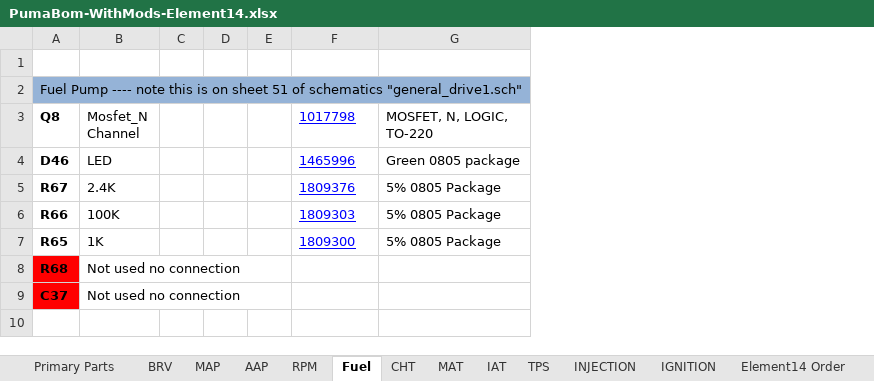
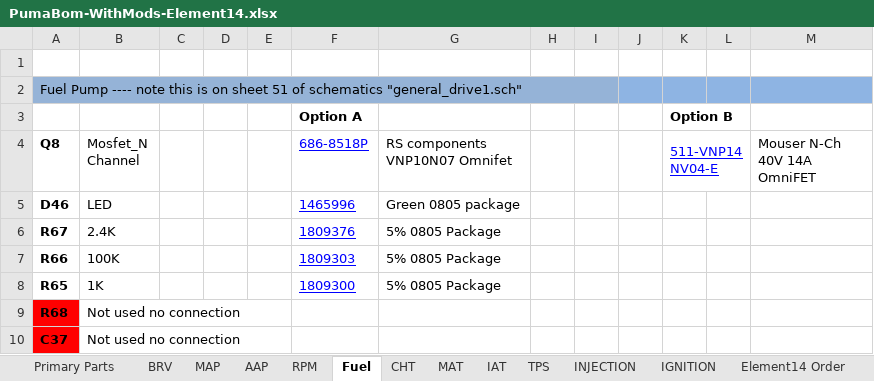
Before and after one commit to presto/Puma-Bom-Element14, an Excel workbook: PumaBom-WithMods-Element14.xlsx, sheet Fuel, drawn as a sheet; values as stored, in another font and other column widths than the file's, no borders; addresses are those after the commit; the diff names each change by its address in the sheet, - before the commit and + after, or states it on an @@ line.

Commit message:
Changed R228 (XOR) non-inverting resistor value, and changed fuel fet to consolidate orders.

```diff
--- a/PumaBom-WithMods-Element14.xlsx (sheet Fuel)
+++ b/PumaBom-WithMods-Element14.xlsx (sheet Fuel)
+column H, empty
+column I, empty
+column J, empty
+column K (511-VNP14NV04-E), empty
+column L, empty
+column M (Mouser N-Ch 40V 14A OmniFET), empty
+row 3:  |  |  |  |  | Option A |  |  |  |  | Option B
-F4: 1017798
+F4: 686-8518P
-G4: MOSFET, N, LOGIC, TO-220
+G4: RS components VNP10N07 Omnifet
```
Also changed, not shown: sheet IGNITION.
